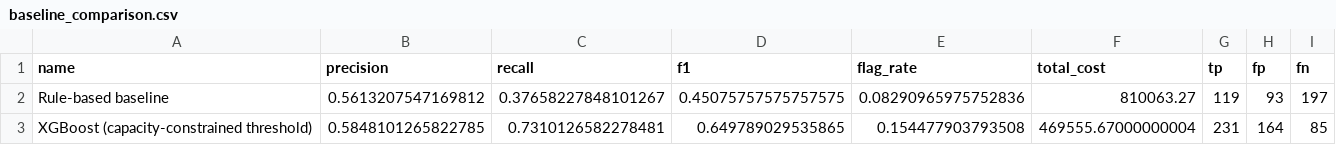
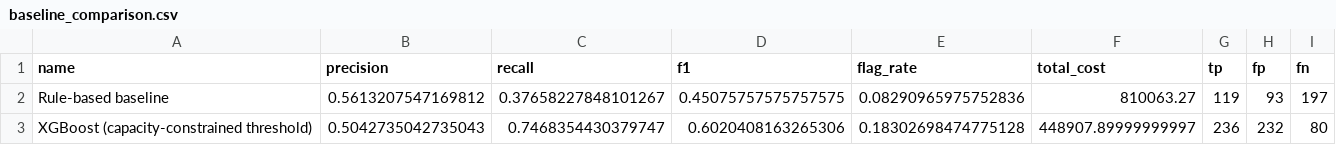
Before and after one commit to mumukuku/buildathon-return-risk, a CSV file: model/baseline_comparison.csv, drawn as a sheet.

```diff
--- a/model/baseline_comparison.csv
+++ b/model/baseline_comparison.csv
@@ -2,2 +2,2 @@ name,precision,recall,f1,flag_rate,total_cost,tp,fp,fn
 Rule-based baseline,0.5613207547169812,0.37658227848101267,0.45075757575757575,0.08290965975752836,810063.27,119,93,197
-XGBoost (capacity-constrained threshold),0.5848101265822785,0.7310126582278481,0.649789029535865,0.154477903793508,469555.67000000004,231,164,85
+XGBoost (capacity-constrained threshold),0.5042735042735043,0.7468354430379747,0.6020408163265306,0.18302698474775128,448907.89999999997,236,232,80
```
Also changed, not shown: model/abuse_ring_clusters.csv, model/cost_sweep.csv, 11 other files.
